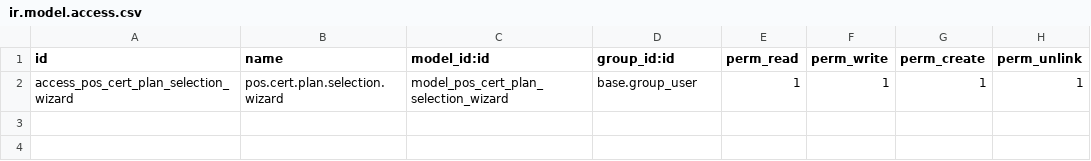
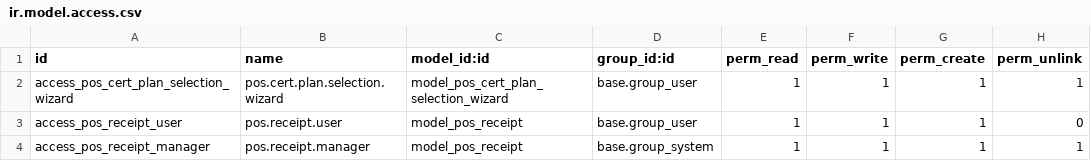
Before and after one commit to snoo-snoo/l10n-at-pos-cert-client-mpi, a CSV file: l10n-at-pos-cert-client/security/ir.model.access.csv, drawn as a sheet; the diff names each change by its address in the sheet, - before the commit and + after, or states it on an @@ line.

Commit message:
[RECEIPT-SIGN] Add receipt signing

```diff
--- a/l10n-at-pos-cert-client/security/ir.model.access.csv
+++ b/l10n-at-pos-cert-client/security/ir.model.access.csv
+row 3: access_pos_receipt_user | pos.receipt.user | model_pos_receipt | base.group_user | 1 | 1 | 1 | 0
+row 4: access_pos_receipt_manager | pos.receipt.manager | model_pos_receipt | base.group_system | 1 | 1 | 1 | 1
```
Also changed, not shown: 12 other files.
